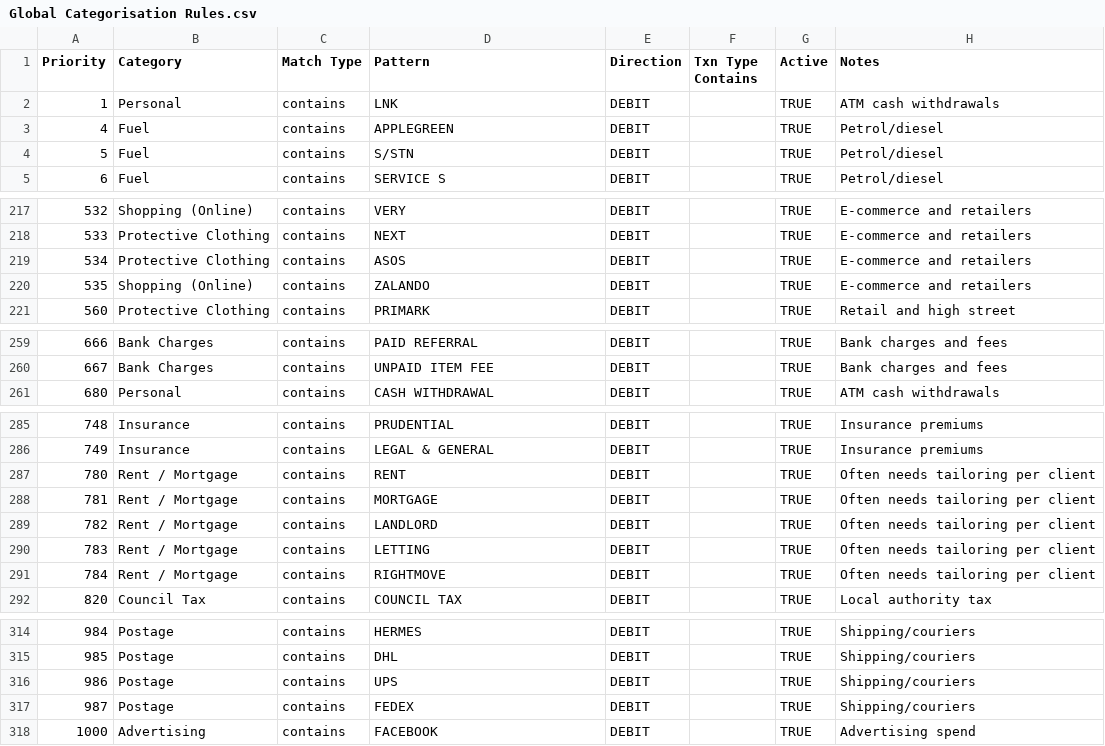
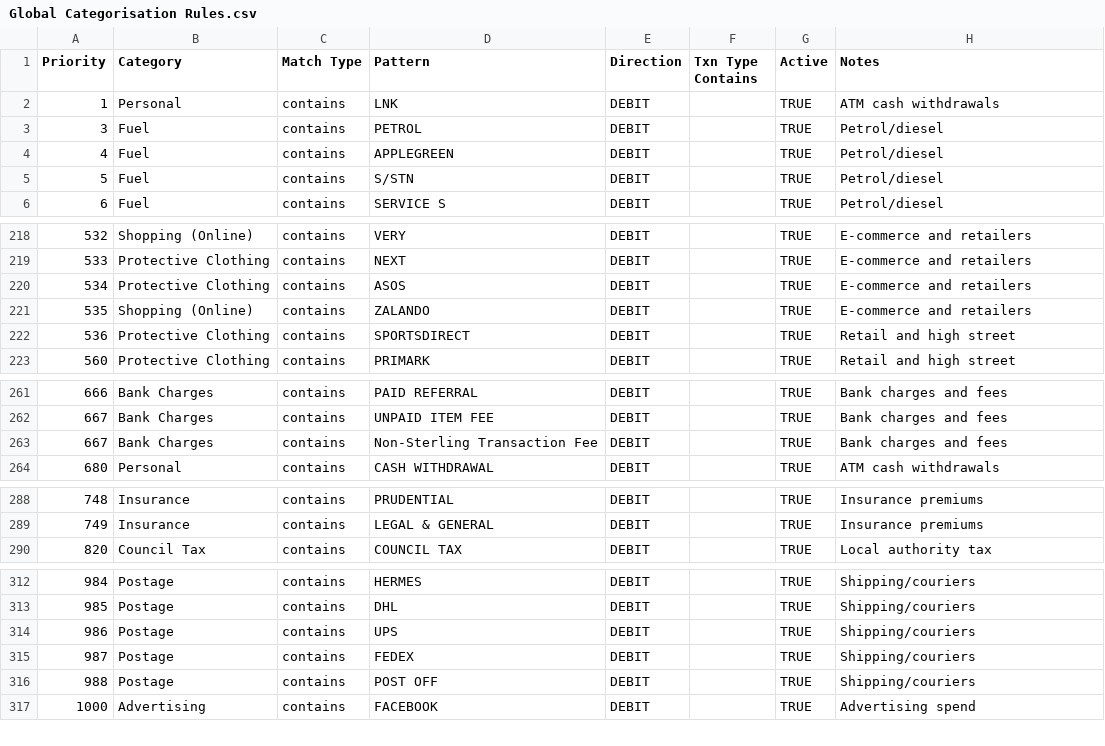
Before and after one commit to GeorgeFarrellx/PDF-Converter, a CSV file: Global Categorisation Rules.csv, drawn as a sheet; only a part is shown, gaps mark what is left out; removed rows and columns are numbered as before the commit, all else as after; the diff covers the shown part only; the diff names each change by its address in the sheet, - before the commit and + after, or states it on an @@ line.

Commit message:
Update Global Categorisation Rules.csv

```diff
--- a/Global Categorisation Rules.csv
+++ b/Global Categorisation Rules.csv
+row 3: 3 | Fuel | contains | PETROL | DEBIT |  | TRUE | Petrol/diesel
+row 222: 536 | Protective Clothing | contains | SPORTSDIRECT | DEBIT |  | TRUE | Retail and high street
+row 263: 667 | Bank Charges | contains | Non-Sterling Transaction Fee | DEBIT |  | TRUE | Bank charges and fees
-row 287: 780 | Rent / Mortgage | contains | RENT | DEBIT |  | TRUE | Often needs tailoring per client
-row 288: 781 | Rent / Mortgage | contains | MORTGAGE | DEBIT |  | TRUE | Often needs tailoring per client
-row 289: 782 | Rent / Mortgage | contains | LANDLORD | DEBIT |  | TRUE | Often needs tailoring per client
-row 290: 783 | Rent / Mortgage | contains | LETTING | DEBIT |  | TRUE | Often needs tailoring per client
-row 291: 784 | Rent / Mortgage | contains | RIGHTMOVE | DEBIT |  | TRUE | Often needs tailoring per client
+row 316: 988 | Postage | contains | POST OFF | DEBIT |  | TRUE | Shipping/couriers
```
Also changed, not shown: 5 edited cells elsewhere in this file.
